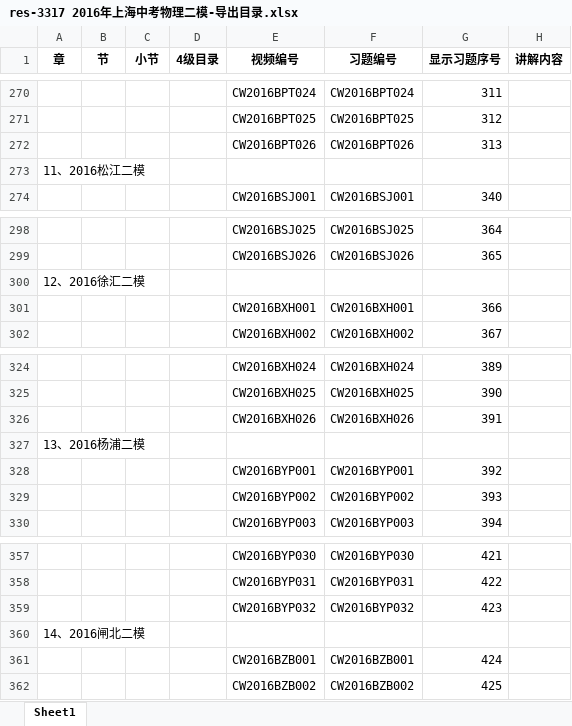
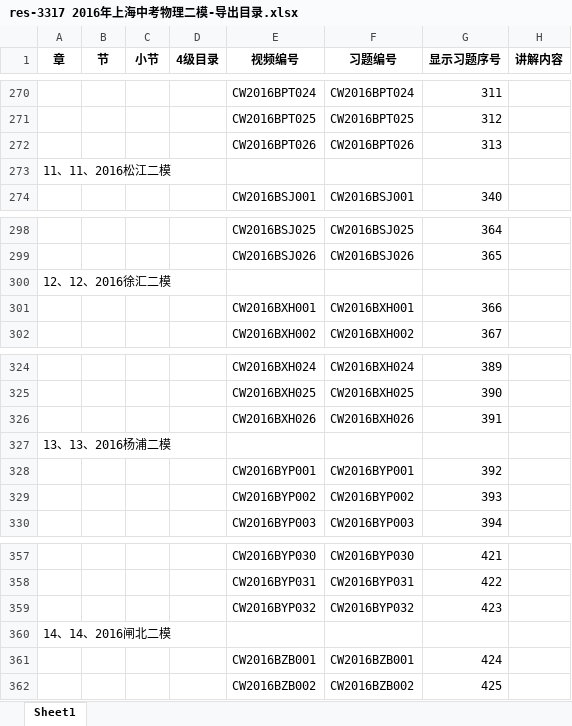
Before and after one commit to evan-gyy/XQFTools, an Excel workbook: SortCatalog/res-3317 2016年上海中考物理二模-导出目录.xlsx, sheet Sheet1, drawn as a sheet; only a part is shown, gaps mark what is left out; values as stored, in another font and other column widths than the file's, no borders; the diff covers the shown part only; the diff names each change by its address in the sheet, - before the commit and + after, or states it on an @@ line.

```diff
--- a/SortCatalog/res-3317 2016年上海中考物理二模-导出目录.xlsx (sheet Sheet1)
+++ b/SortCatalog/res-3317 2016年上海中考物理二模-导出目录.xlsx (sheet Sheet1)
-A273 (章): 11、2016松江二模
+A273 (章): 11、11、2016松江二模
-A300 (章): 12、2016徐汇二模
+A300 (章): 12、12、2016徐汇二模
-A327 (章): 13、2016杨浦二模
+A327 (章): 13、13、2016杨浦二模
-A360 (章): 14、2016闸北二模
+A360 (章): 14、14、2016闸北二模
```
Also changed, not shown: 10 edited cells elsewhere in this sheet, SortCatalog/res-108 2019年上海高考物理二模-导出目录.xlsx.
